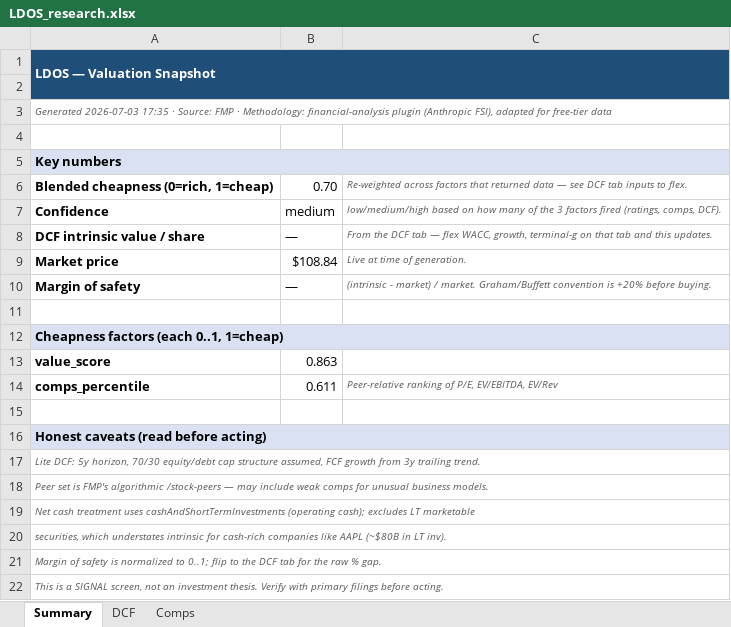
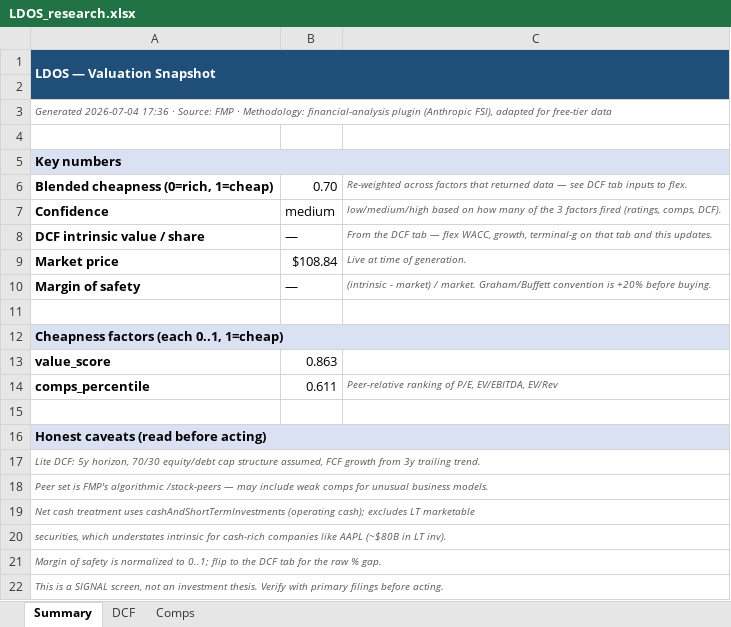
Before and after one commit to fawzisaldana-glitch/stock-alert-app, an Excel workbook: app/reports/LDOS_research.xlsx, sheet Summary, drawn as a sheet; values as stored, in another font and other column widths than the file's, no borders; the diff names each change by its address in the sheet, - before the commit and + after, or states it on an @@ line.

```diff
--- a/app/reports/LDOS_research.xlsx (sheet Summary)
+++ b/app/reports/LDOS_research.xlsx (sheet Summary)
-A3: Generated 2026-07-03 17:35 · Source:…
+A3: Generated 2026-07-04 17:36 · Source:…
```
Also changed, not shown: app/reports/ACN_research.xlsx, app/reports/FNWD_research.xlsx, 11 other files.
